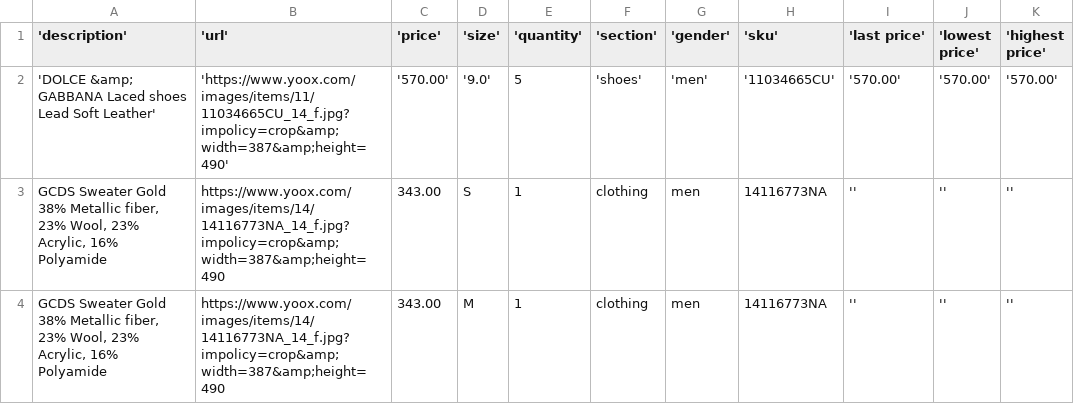
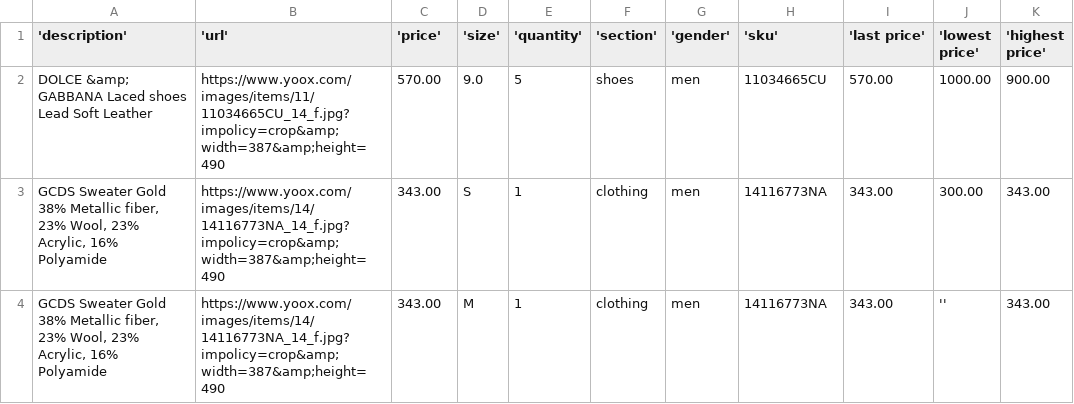
Before and after one commit to wilsonwong1990/Fashion-Tracker, a CSV file: store-csvs/yoox.csv, drawn as a sheet.

Commit message:
first iteration of prices

```diff
--- a/store-csvs/yoox.csv
+++ b/store-csvs/yoox.csv
@@ -1,4 +1,4 @@
 'description','url','price','size','quantity','section','gender','sku','last price','lowest price', 'highest price'
-'DOLCE &amp; GABBANA Laced shoes Lead Soft Leather','https://www.yoox.com/images/items/11/11034665CU_14_f.jpg?impolicy=crop&amp;width=387&amp;height=490','570.00','9.0',5,'shoes','men','11034665CU','570.00','570.00','570.00'
-"GCDS Sweater Gold 38% Metallic fiber, 23% Wool, 23% Acrylic, 16% Polyamide",https://www.yoox.com/images/items/14/14116773NA_14_f.jpg?impolicy=crop&amp;width=387&amp;height=490,343.00,S,1,clothing,men,14116773NA,'','',''
-"GCDS Sweater Gold 38% Metallic fiber, 23% Wool, 23% Acrylic, 16% Polyamide",https://www.yoox.com/images/items/14/14116773NA_14_f.jpg?impolicy=crop&amp;width=387&amp;height=490,343.00,M,1,clothing,men,14116773NA,'','',''
+DOLCE &amp; GABBANA Laced shoes Lead Soft Leather,https://www.yoox.com/images/items/11/11034665CU_14_f.jpg?impolicy=crop&amp;width=387&amp;height=490,570.00,9.0,5,shoes,men,11034665CU,570.00,1000.00,900.00
+"GCDS Sweater Gold 38% Metallic fiber, 23% Wool, 23% Acrylic, 16% Polyamide",https://www.yoox.com/images/items/14/14116773NA_14_f.jpg?impolicy=crop&amp;width=387&amp;height=490,343.00,S,1,clothing,men,14116773NA,343.00,300.00,343.00
+"GCDS Sweater Gold 38% Metallic fiber, 23% Wool, 23% Acrylic, 16% Polyamide",https://www.yoox.com/images/items/14/14116773NA_14_f.jpg?impolicy=crop&amp;width=387&amp;height=490,343.00,M,1,clothing,men,14116773NA,343.00,'',343.00
```
Also changed, not shown: 1 other file.
